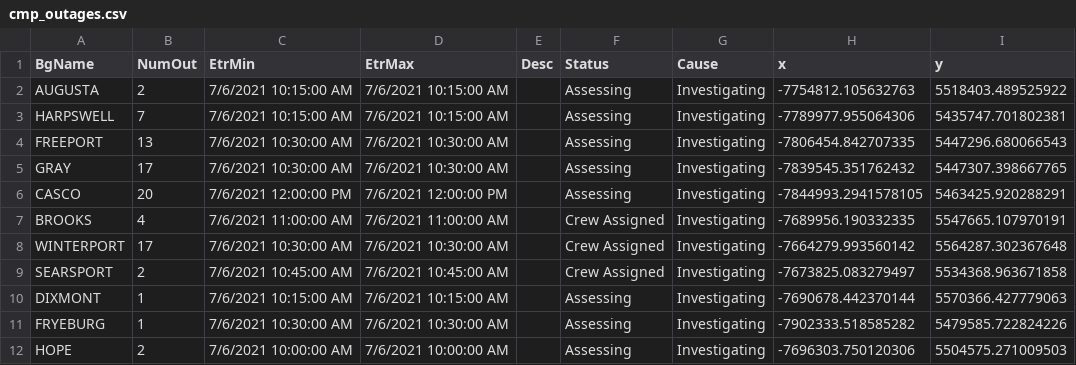
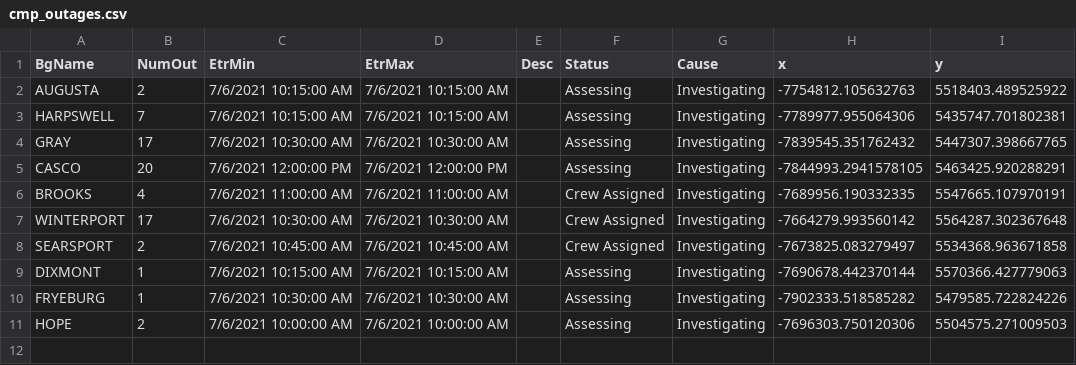
Before and after one commit to abkfenris/cmp-outages, a CSV file: cmp_outages.csv, drawn as a sheet.

```diff
--- a/cmp_outages.csv
+++ b/cmp_outages.csv
@@ -3,3 +3,2 @@ AUGUSTA,2,7/6/2021 10:15:00 AM,7/6/2021 10:15:00 AM,,Assessing,Investigating,-77
 HARPSWELL,7,7/6/2021 10:15:00 AM,7/6/2021 10:15:00 AM,,Assessing,Investigating,-7789977.955064306,5435747.701802381
-FREEPORT,13,7/6/2021 10:30:00 AM,7/6/2021 10:30:00 AM,,Assessing,Investigating,-7806454.842707335,5447296.680066543
 GRAY,17,7/6/2021 10:30:00 AM,7/6/2021 10:30:00 AM,,Assessing,Investigating,-7839545.351762432,5447307.398667765
```
